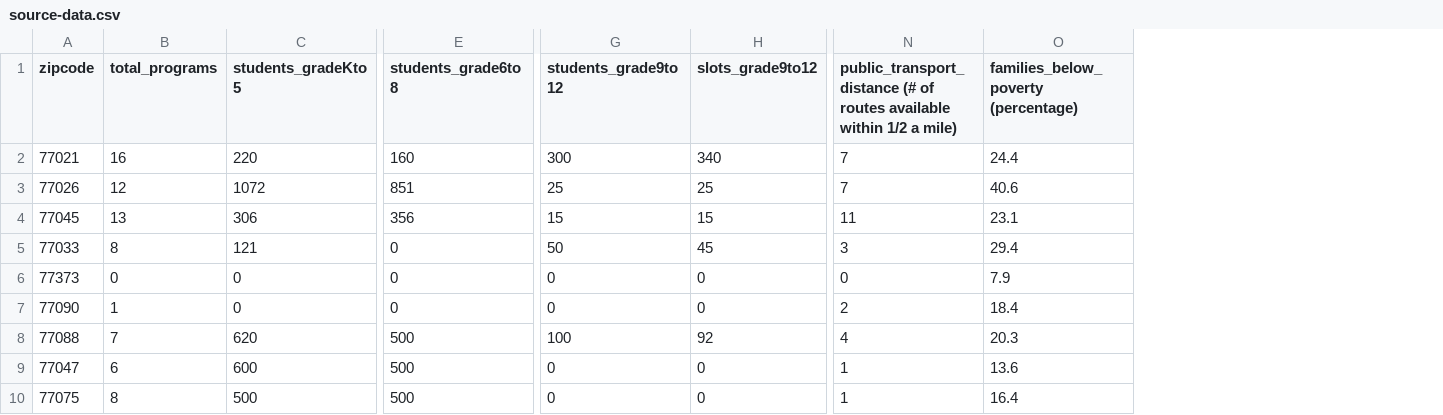
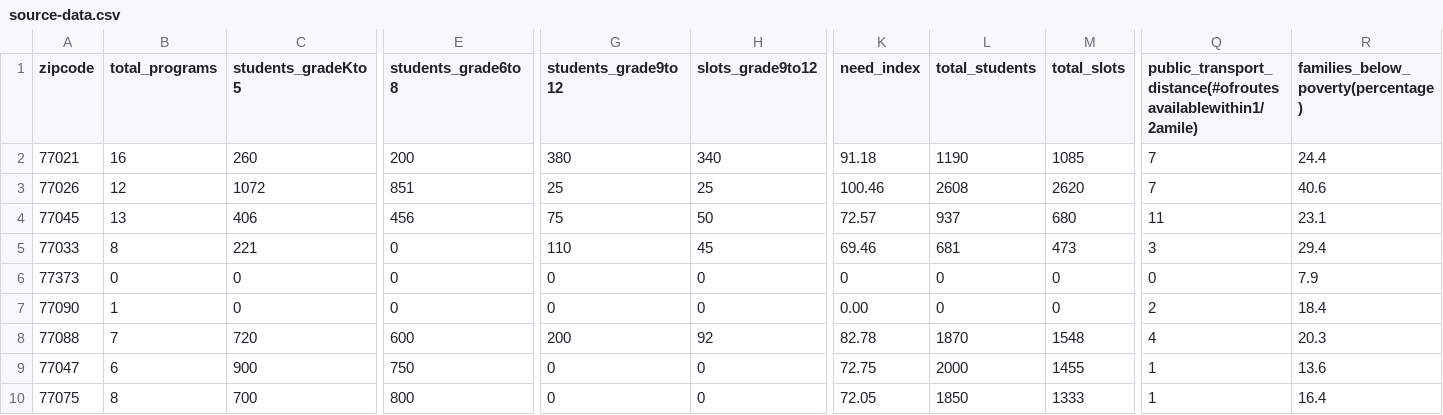
Before and after one commit to HoustonEndowment/after-school-programs, a CSV file: processing-scripts/source-data.csv, drawn as a sheet; only a part is shown, gaps mark what is left out; addresses are those after the commit; the diff names each change by its address in the sheet, - before the commit and + after, or states it on an @@ line.

Commit message:
Update processing scripts and input data

```diff
--- a/processing-scripts/source-data.csv
+++ b/processing-scripts/source-data.csv
+column K (need_index), rows 2-10: 91.18 | 100.46 | 72.57 | 69.46 | 0 | 0.00 | 82.78 | 72.75 | 72.05
+column L (total_students), rows 2-10: 1190 | 2608 | 937 | 681 | 0 | 0 | 1870 | 2000 | 1850
+column M (total_slots), rows 2-10: 1085 | 2620 | 680 | 473 | 0 | 0 | 1548 | 1455 | 1333
-Q1: public_transport_distance (# of routes available within 1/2 a mile)
+Q1: public_transport_distance(#ofroutesavailablewithin1/2amile)
-R1: families_below_poverty (percentage)
+R1: families_below_poverty(percentage)
-C2 (students_gradeKto5): 220
+C2 (students_gradeKto5): 260
-E2 (students_grade6to8): 160
+E2 (students_grade6to8): 200
-G2 (students_grade9to12): 300
+G2 (students_grade9to12): 380
-C4 (students_gradeKto5): 306
+C4 (students_gradeKto5): 406
-E4 (students_grade6to8): 356
+E4 (students_grade6to8): 456
-G4 (students_grade9to12): 15
+G4 (students_grade9to12): 75
-H4 (slots_grade9to12): 15
+H4 (slots_grade9to12): 50
-C5 (students_gradeKto5): 121
+C5 (students_gradeKto5): 221
-G5 (students_grade9to12): 50
+G5 (students_grade9to12): 110
-C8 (students_gradeKto5): 620
+C8 (students_gradeKto5): 720
-E8 (students_grade6to8): 500
+E8 (students_grade6to8): 600
-G8 (students_grade9to12): 100
+G8 (students_grade9to12): 200
-C9 (students_gradeKto5): 600
+C9 (students_gradeKto5): 900
-E9 (students_grade6to8): 500
+E9 (students_grade6to8): 750
-C10 (students_gradeKto5): 500
+C10 (students_gradeKto5): 700
-E10 (students_grade6to8): 500
+E10 (students_grade6to8): 800
```
Also changed, not shown: 2 other files.
